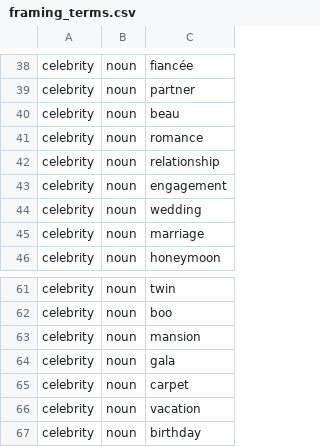
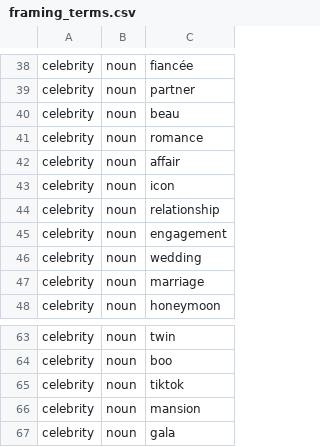
Before and after one commit to the-pudding/wnba-politics, a CSV file: data/framing_terms.csv, drawn as a sheet; only a part is shown, gaps mark what is left out; the shorter side is filled out with more unchanged rows.

```diff
--- a/data/framing_terms.csv
+++ b/data/framing_terms.csv
@@ -41,2 +41,4 @@ celebrity,noun,beau
 celebrity,noun,romance
+celebrity,noun,affair
+celebrity,noun,icon
 celebrity,noun,relationship
@@ -62,2 +64,3 @@ celebrity,noun,twin
 celebrity,noun,boo
+celebrity,noun,tiktok
 celebrity,noun,mansion
```
Also changed, not shown: 2 other files.
